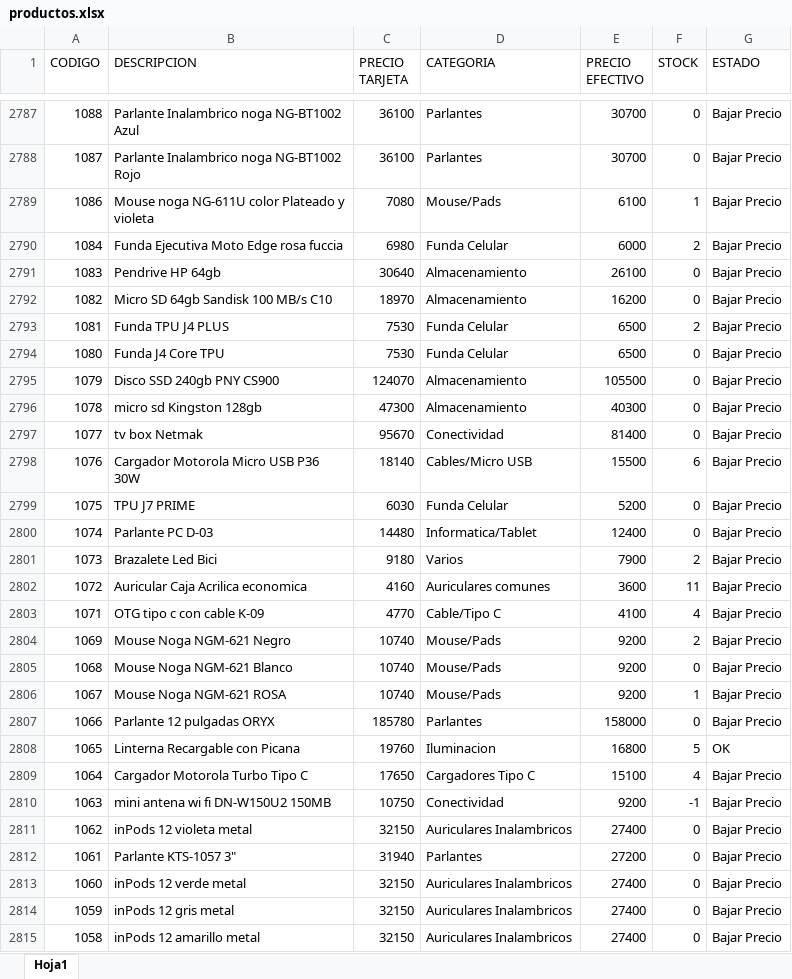
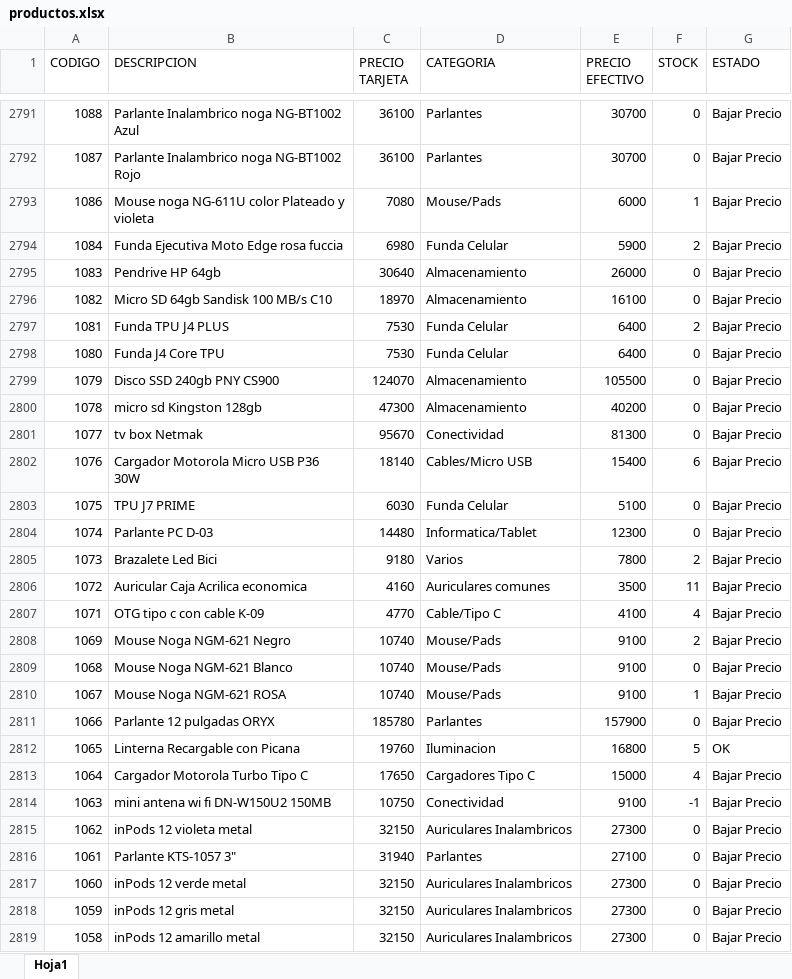
Before and after one commit to Nickbaster/tecnocodys, an Excel workbook: productos.xlsx, sheet Hoja1, drawn as a sheet; only a part is shown, gaps mark what is left out; values as stored, in another font and other column widths than the file's, no borders; addresses are those after the commit; the diff covers the shown part only; the diff names each change by its address in the sheet, - before the commit and + after, or states it on an @@ line.

```diff
--- a/productos.xlsx (sheet Hoja1)
+++ b/productos.xlsx (sheet Hoja1)
-E2793 (PRECIO EFECTIVO): 6100
+E2793 (PRECIO EFECTIVO): 6000
-E2794 (PRECIO EFECTIVO): 6000
+E2794 (PRECIO EFECTIVO): 5900
-E2795 (PRECIO EFECTIVO): 26100
+E2795 (PRECIO EFECTIVO): 26000
-E2796 (PRECIO EFECTIVO): 16200
+E2796 (PRECIO EFECTIVO): 16100
-E2797:E2798 (PRECIO EFECTIVO): 6500
+E2797:E2798 (PRECIO EFECTIVO): 6400
-E2800 (PRECIO EFECTIVO): 40300
+E2800 (PRECIO EFECTIVO): 40200
-E2801 (PRECIO EFECTIVO): 81400
+E2801 (PRECIO EFECTIVO): 81300
-E2802 (PRECIO EFECTIVO): 15500
+E2802 (PRECIO EFECTIVO): 15400
-E2803 (PRECIO EFECTIVO): 5200
+E2803 (PRECIO EFECTIVO): 5100
-E2804 (PRECIO EFECTIVO): 12400
+E2804 (PRECIO EFECTIVO): 12300
-E2805 (PRECIO EFECTIVO): 7900
+E2805 (PRECIO EFECTIVO): 7800
-E2806 (PRECIO EFECTIVO): 3600
+E2806 (PRECIO EFECTIVO): 3500
-E2808:E2810 (PRECIO EFECTIVO): 9200
+E2808:E2810 (PRECIO EFECTIVO): 9100
-E2811 (PRECIO EFECTIVO): 158000
+E2811 (PRECIO EFECTIVO): 157900
-E2813 (PRECIO EFECTIVO): 15100
+E2813 (PRECIO EFECTIVO): 15000
-E2814 (PRECIO EFECTIVO): 9200
+E2814 (PRECIO EFECTIVO): 9100
-E2815 (PRECIO EFECTIVO): 27400
+E2815 (PRECIO EFECTIVO): 27300
-E2816 (PRECIO EFECTIVO): 27200
+E2816 (PRECIO EFECTIVO): 27100
-E2817:E2819 (PRECIO EFECTIVO): 27400
+E2817:E2819 (PRECIO EFECTIVO): 27300
```
Also changed, not shown: 4 added rows, 4 removed rows and 1794 edited cells elsewhere in this sheet, 6 other files.
